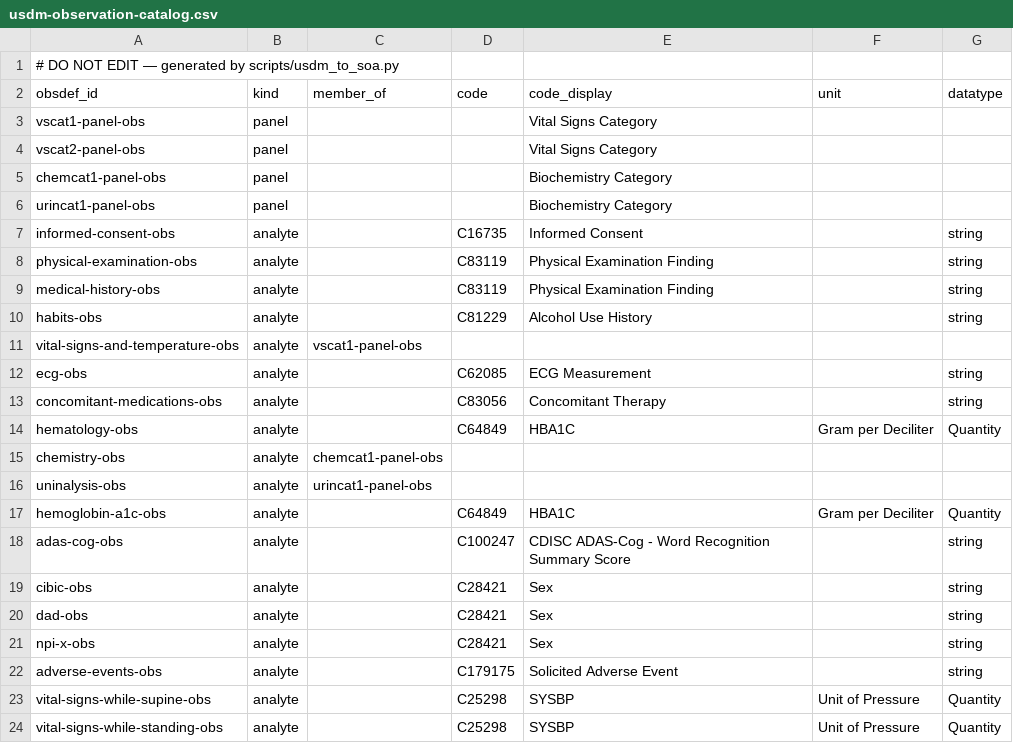
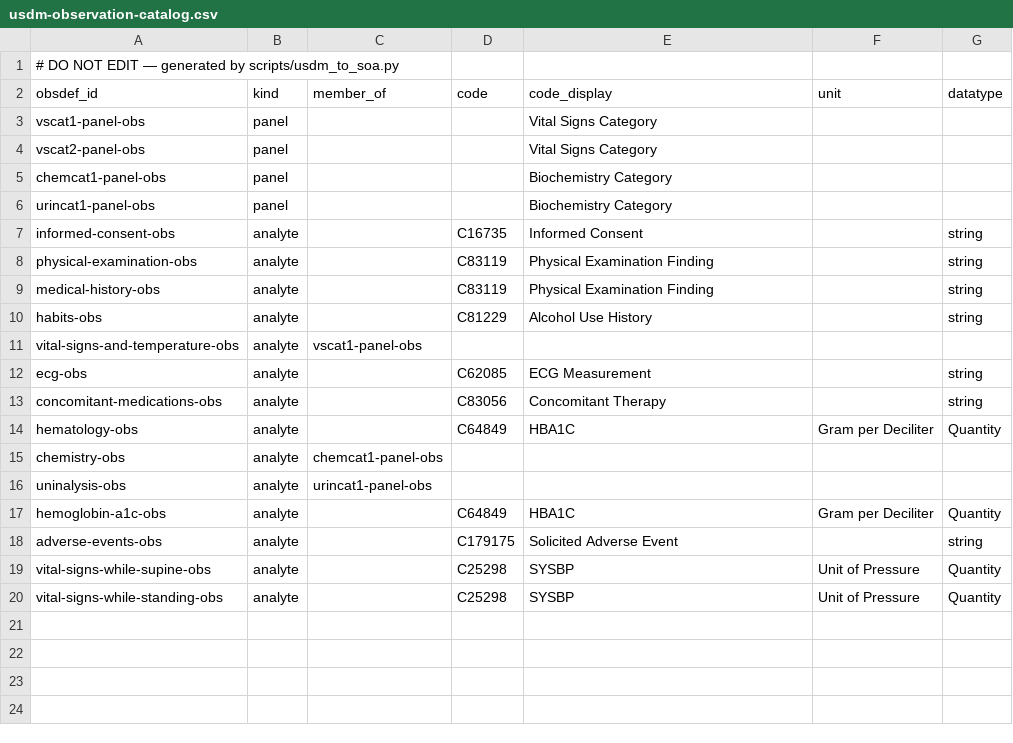
Before and after one commit to phuse-org/fhir-schedule-of-activities-ig, a CSV file: input/data/usdm-observation-catalog.csv, drawn as a sheet.

```diff
--- a/input/data/usdm-observation-catalog.csv
+++ b/input/data/usdm-observation-catalog.csv
@@ -17,6 +17,2 @@ uninalysis-obs,analyte,urincat1-panel-obs,,,,
 hemoglobin-a1c-obs,analyte,,C64849,HBA1C,Gram per Deciliter,Quantity
-adas-cog-obs,analyte,,C100247,CDISC ADAS-Cog - Word Recognition Summary Score,,string
-cibic-obs,analyte,,C28421,Sex,,string
-dad-obs,analyte,,C28421,Sex,,string
-npi-x-obs,analyte,,C28421,Sex,,string
 adverse-events-obs,analyte,,C179175,Solicited Adverse Event,,string
```
Also changed, not shown: input/data/usdm-activity-catalog.csv, 7 other files.
